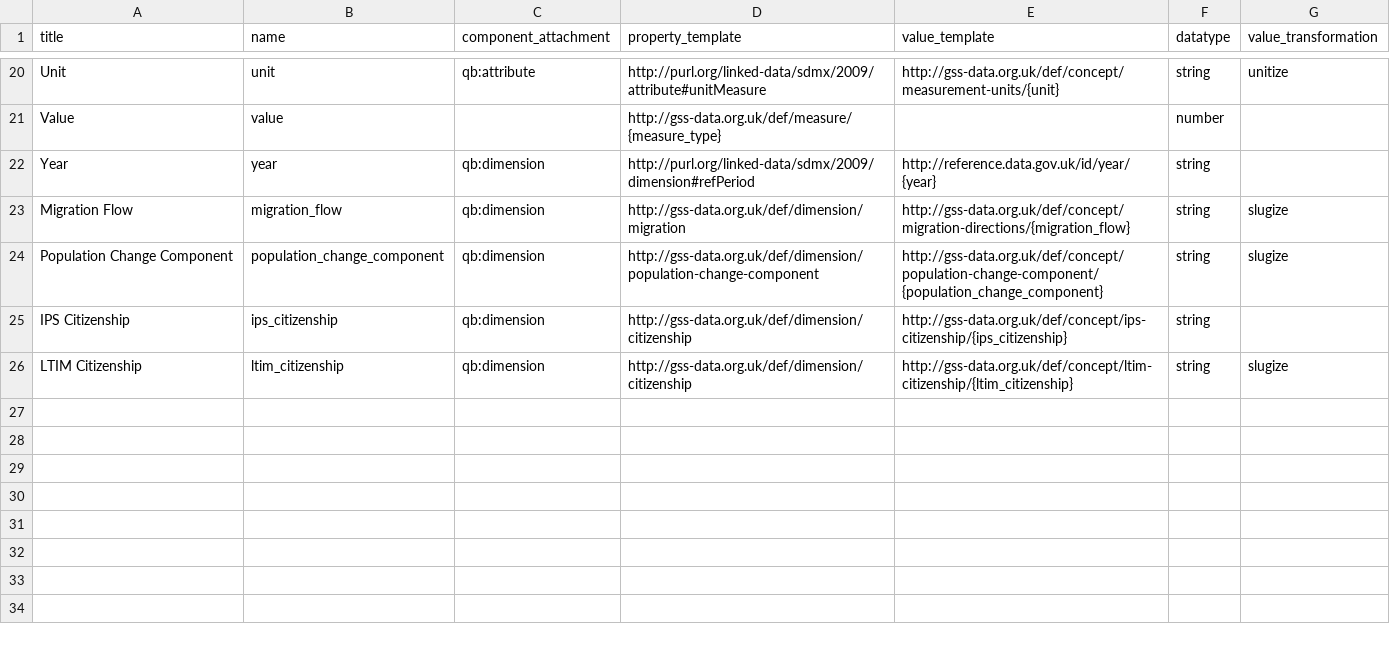
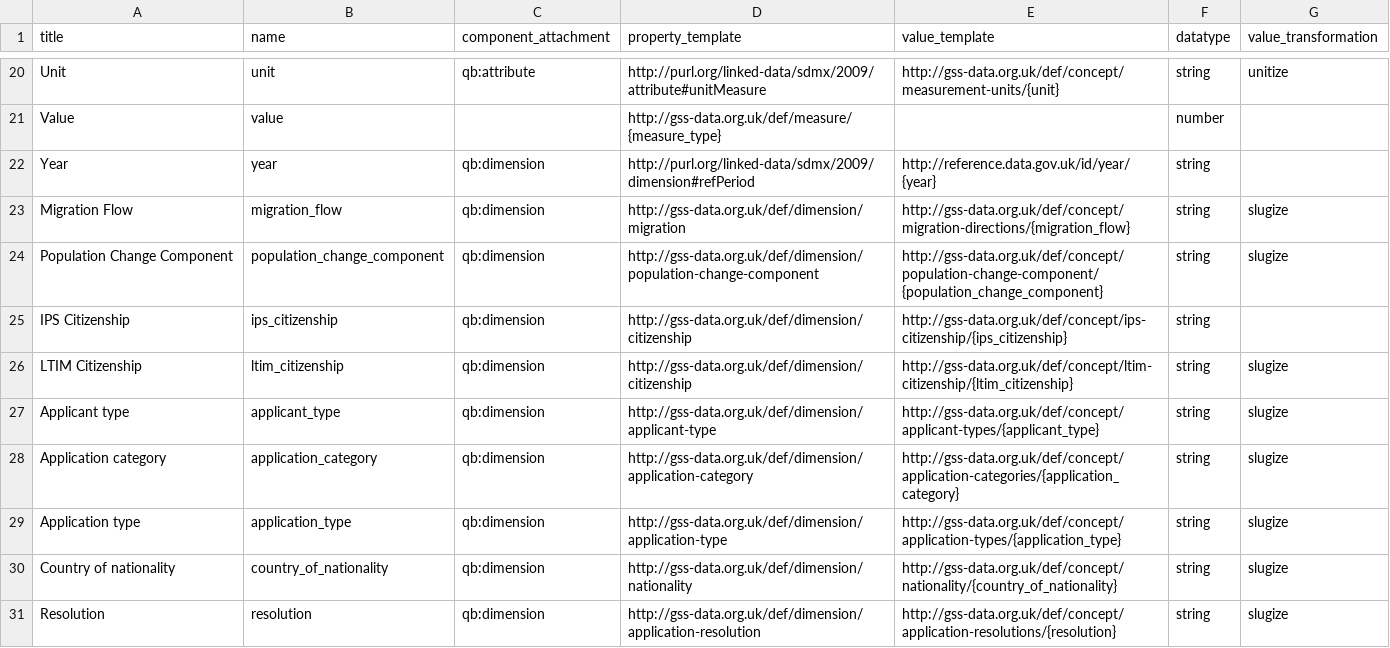
Before and after one commit to GSS-Cogs/ref_migration, a CSV file: columns.csv, drawn as a sheet; only a part is shown, gaps mark what is left out.

Commit message:
Add/update files to process entry clearance visas datasets

```diff
--- a/columns.csv
+++ b/columns.csv
@@ -26 +26,6 @@ IPS Citizenship,ips_citizenship,qb:dimension,http://gss-data.org.uk/def/dimensio
 LTIM Citizenship,ltim_citizenship,qb:dimension,http://gss-data.org.uk/def/dimension/citizenship,http://gss-data.org.uk/def/concept/ltim-citizenship/{ltim_citizenship},string,slugize
+Applicant type,applicant_type,qb:dimension,http://gss-data.org.uk/def/dimension/applicant-type,http://gss-data.org.uk/def/concept/applicant-types/{applicant_type},string,slugize
+Application category,application_category,qb:dimension,http://gss-data.org.uk/def/dimension/application-category,http://gss-data.org.uk/def/concept/application-categories/{application_category},string,slugize
+Application type,application_type,qb:dimension,http://gss-data.org.uk/def/dimension/application-type,http://gss-data.org.uk/def/concept/application-types/{application_type},string,slugize
+Country of nationality,country_of_nationality,qb:dimension,http://gss-data.org.uk/def/dimension/nationality,http://gss-data.org.uk/def/concept/nationality/{country_of_nationality},string,slugize
+Resolution,resolution,qb:dimension,http://gss-data.org.uk/def/dimension/application-resolution,http://gss-data.org.uk/def/concept/application-resolutions/{resolution},string,slugize
```
Also changed, not shown: codelists.csv, components.csv, 5 other files.
